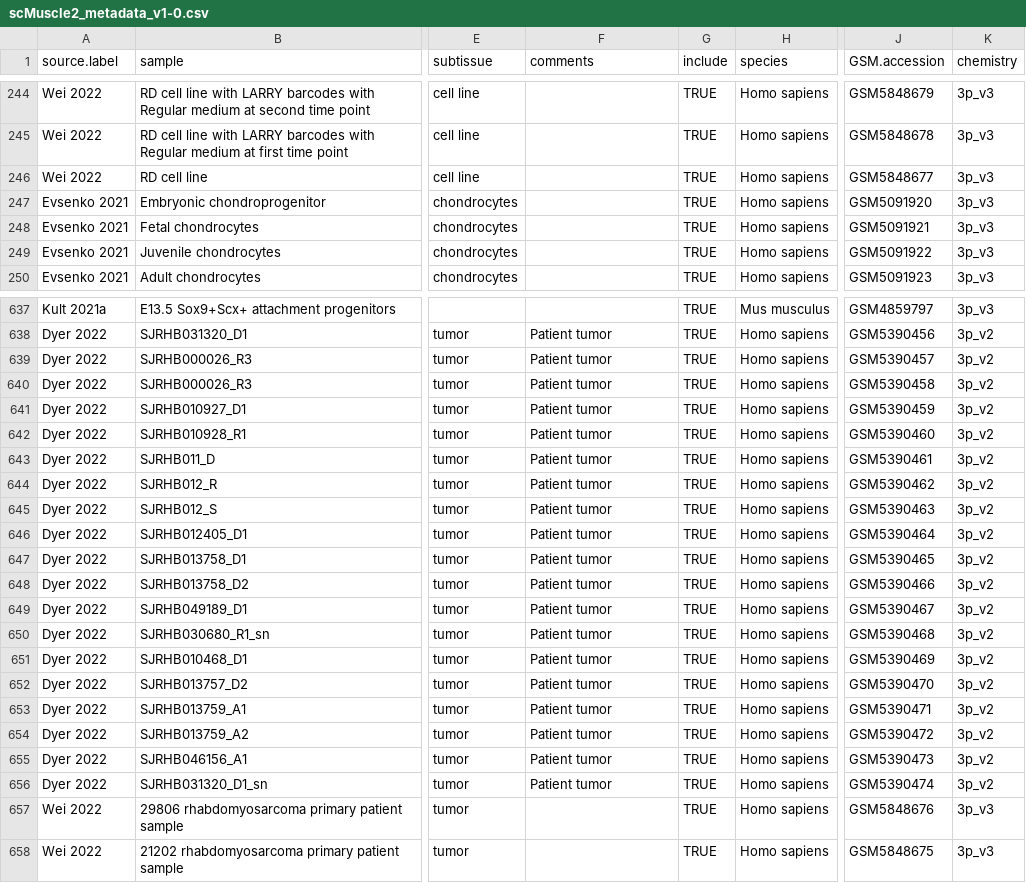
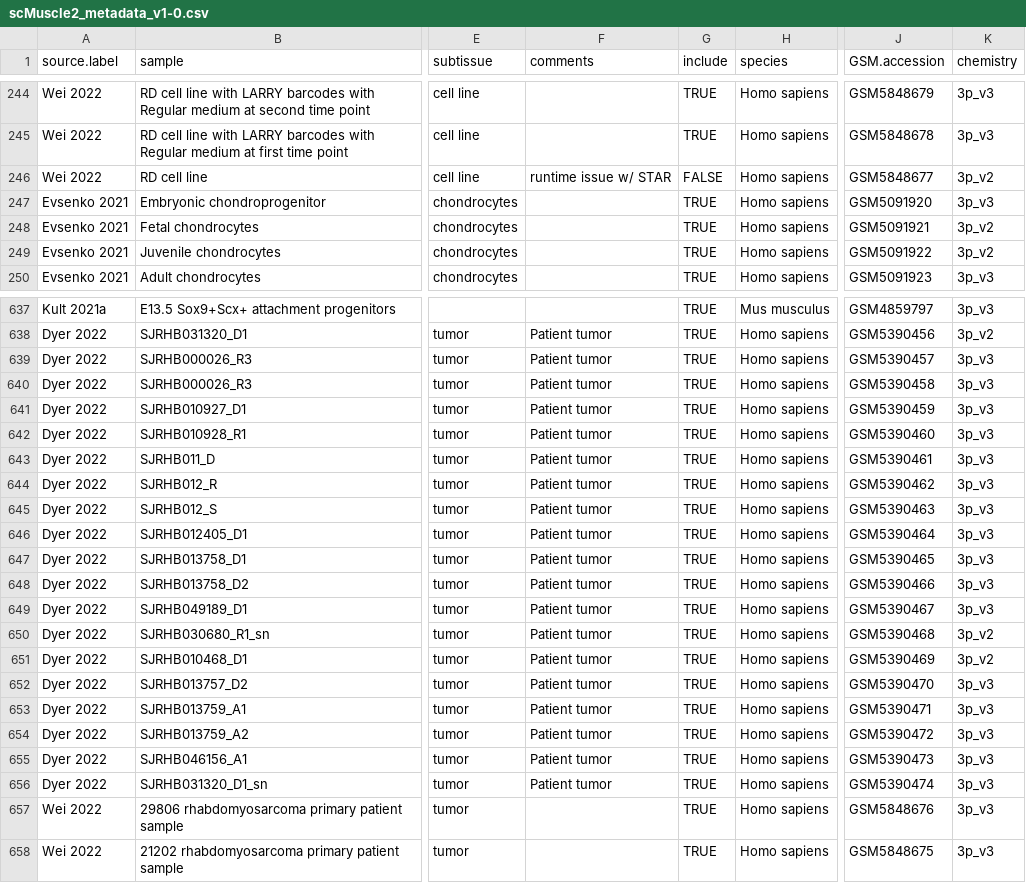
Before and after one commit to mckellardw/scMuscle2, a CSV file: scMuscle2_metadata_v1-0.csv, drawn as a sheet; only a part is shown, gaps mark what is left out; the diff covers the shown part only; the diff names each change by its address in the sheet, - before the commit and + after, or states it on an @@ line.

Commit message:
- Adding priorities for improved scheduling with `align_snake` - Metadata update

```diff
--- a/scMuscle2_metadata_v1-0.csv
+++ b/scMuscle2_metadata_v1-0.csv
-F246 (comments): (empty)
+F246 (comments): runtime issue w/ STAR
-G246 (include): TRUE
+G246 (include): FALSE
-K246 (chemistry): 3p_v3
+K246 (chemistry): 3p_v2
-K248:K249 (chemistry): 3p_v3
+K248:K249 (chemistry): 3p_v2
-K639:K649 (chemistry): 3p_v2
+K639:K649 (chemistry): 3p_v3
-K652:K656 (chemistry): 3p_v2
+K652:K656 (chemistry): 3p_v3
```
Also changed, not shown: 22 edited cells elsewhere in this file, 2 other files.
